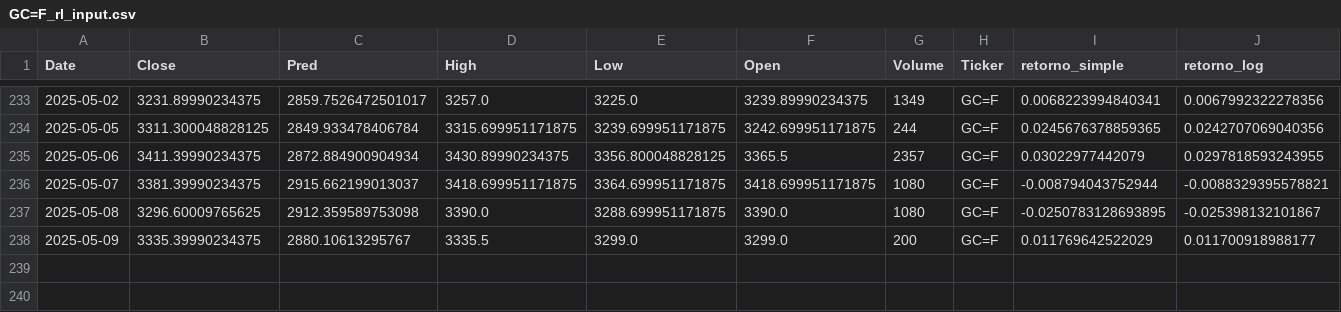
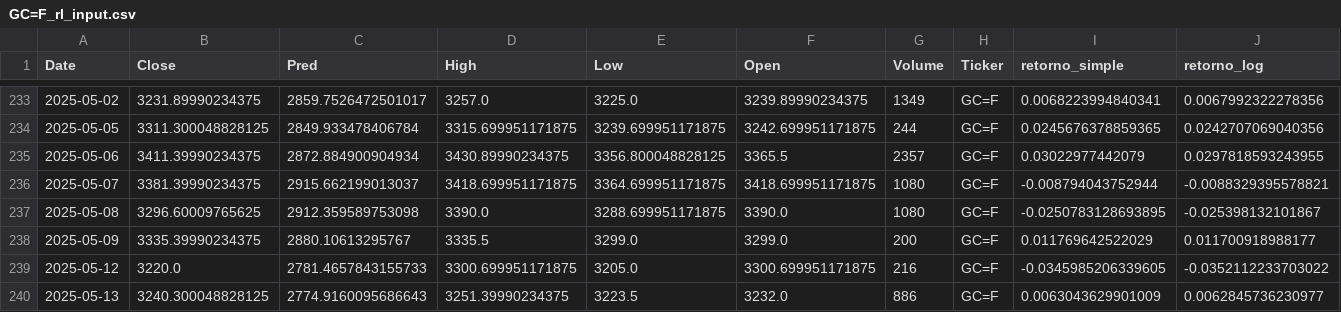
Before and after one commit to T1Draco/IA_Finance_Society_UCN, a CSV file: Archivos Python y Data/5_Modelado_Reinforcement_Learning/data/rl_input/GC=F_rl_input.csv, drawn as a sheet; only a part is shown, gaps mark what is left out; rows hold the shown columns only; the diff names each change by its address in the sheet, - before the commit and + after, or states it on an @@ line.

```diff
--- a/Archivos Python y Data/5_Modelado_Reinforcement_Learning/data/rl_input/GC=F_rl_input.csv
+++ b/Archivos Python y Data/5_Modelado_Reinforcement_Learning/data/rl_input/GC=F_rl_input.csv
+row 239: 2025-05-12 | 3220.0 | 2781.4657843155733 | 3300.699951171875 | 3205.0 | 3300.699951171875 | 216 | GC=F | -0.0345985206339605 | -0.0352112233703022
+row 240: 2025-05-13 | 3240.300048828125 | 2774.9160095686643 | 3251.39990234375 | 3223.5 | 3232.0 | 886 | GC=F | 0.0063043629901009 | 0.0062845736230977
```
Also changed, not shown: Archivos Python y Data/5_Modelado_Reinforcement_Learning/data/rl_input/AAPL_rl_input.csv, Archivos Python y Data/5_Modelado_Reinforcement_Learning/data/rl_input/ETH-USD_rl_input.csv, 30 other files.
